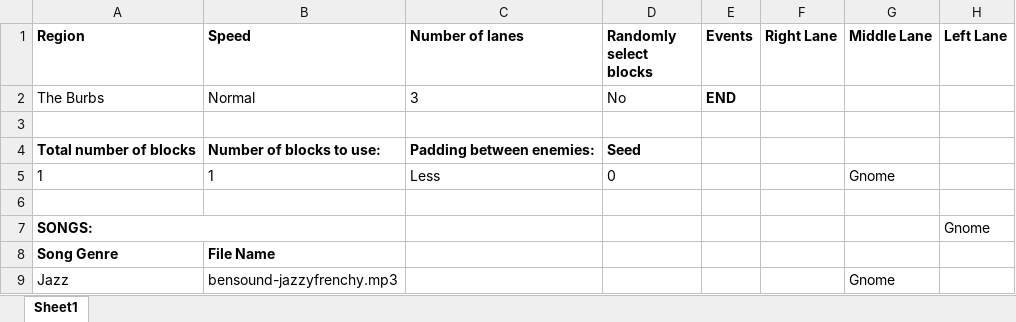
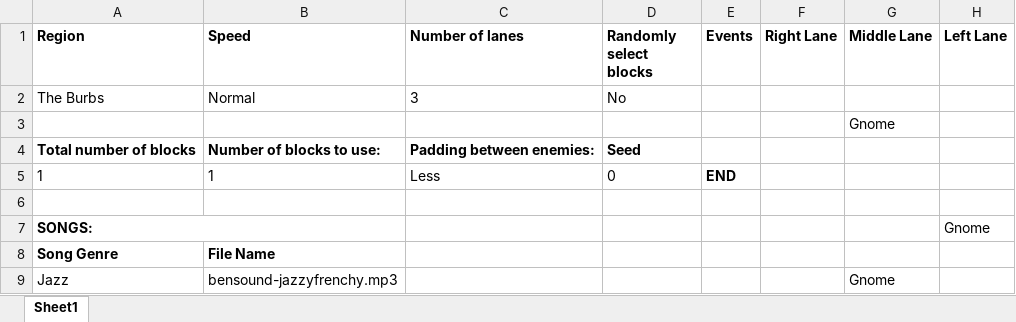
Before and after one commit to mangosnoopers/hafgnome, an Excel workbook: core/assets/levels/test_level0.xlsx, sheet Sheet1, drawn as a sheet; only a part is shown; values as stored, in another font and other column widths than the file's, no borders; the diff names each change by its address in the sheet, - before the commit and + after, or states it on an @@ line.

```diff
--- a/core/assets/levels/test_level0.xlsx (sheet Sheet1)
+++ b/core/assets/levels/test_level0.xlsx (sheet Sheet1)
-E2 (Events): END
+E2 (Events): (empty)
-G3 (Middle Lane): (empty)
+G3 (Middle Lane): Gnome
-E5 (Events): (empty)
+E5 (Events): END
-G5 (Middle Lane): Gnome
+G5 (Middle Lane): (empty)
```
Also changed, not shown: 5 other files.
